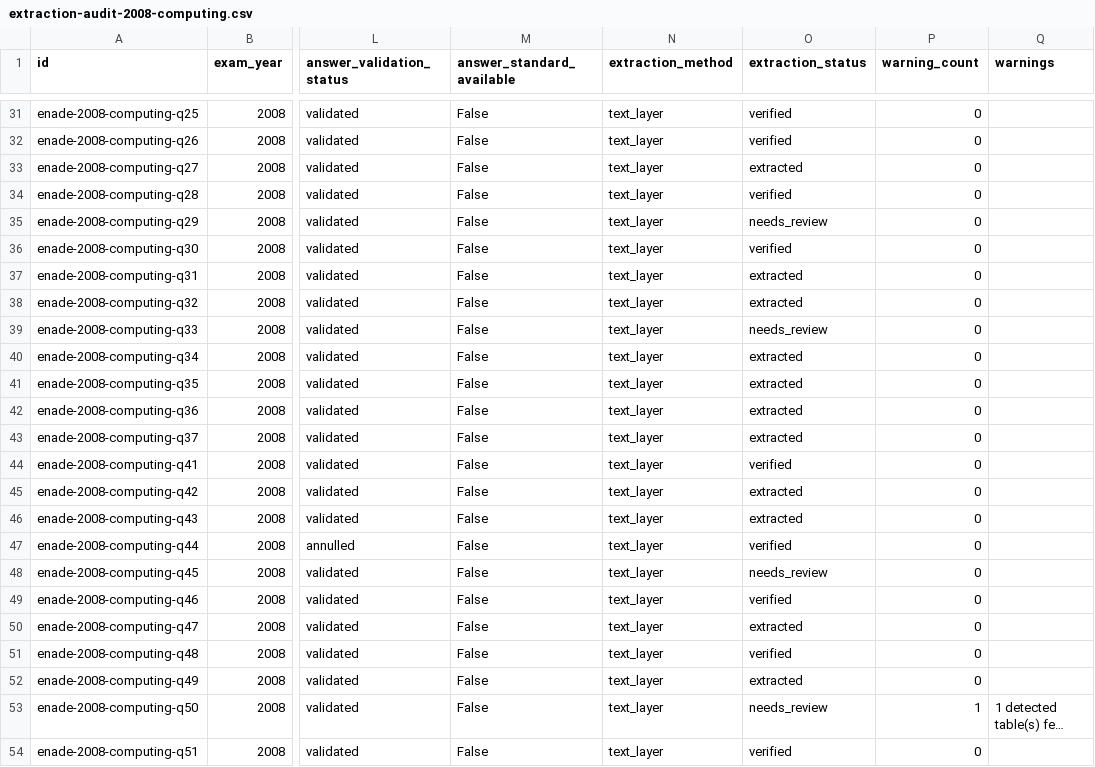
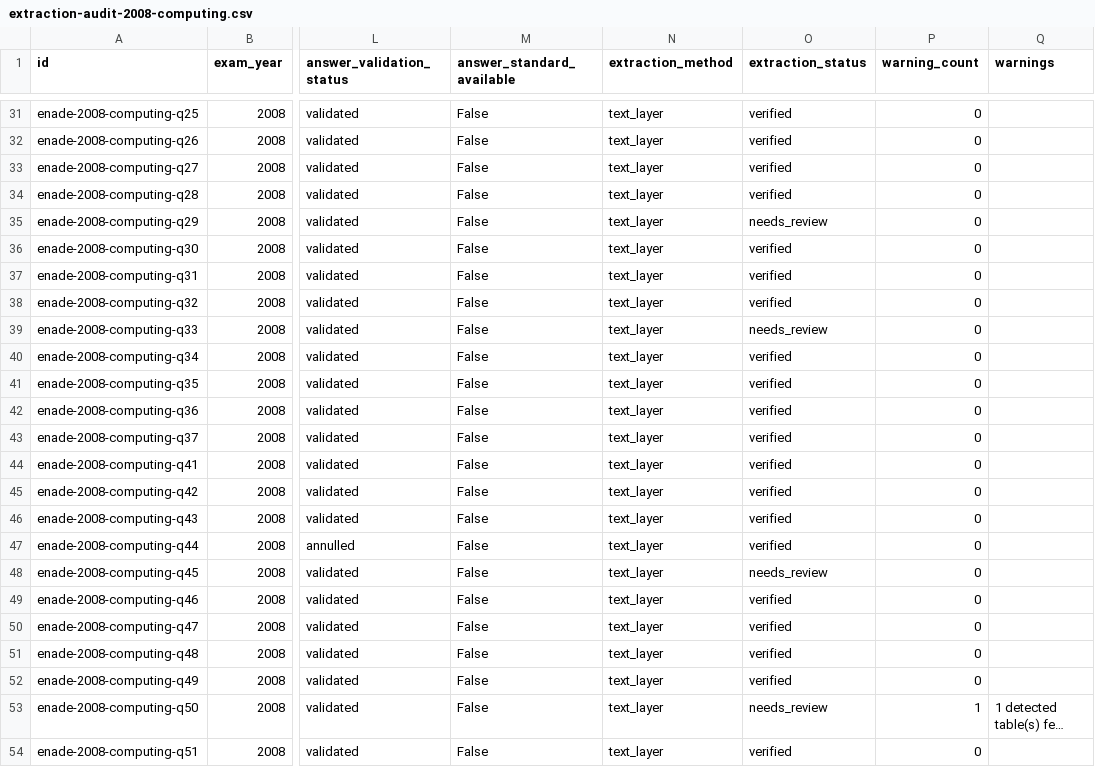
Before and after one commit to FilipePessoa30/PDF_TO_MD, a CSV file: data/manifests/extraction-audit-2008-computing.csv, drawn as a sheet; only a part is shown, gaps mark what is left out; long unchanged cells end in …; the diff covers the shown part only; the diff names each change by its address in the sheet, - before the commit and + after, or states it on an @@ line.

Commit message:
Implement forward-reference caption handling in extraction pipeline
- Added a new module `reference_captions.py` to manage explicit documentary reference captions ("Figura para a questao N") that override geometric/textual span-slicing.
- Introduced functions to detect captions in spans, resolve their targets, and apply transfers of captions and their anchored labels to the appropriate question spans.
- Updated `pipeline.py` to integrate the new caption transfer mechanism, ensuring captions are processed before any destructive operations.
- Enhanced `figures.py` with validation for rectangles to prevent rendering issues with invalid bounding boxes.
- Added unit and integration tests for the new functionality, covering various scenarios including valid transfers, rejection cases, and ensuring no unintended transfers occur.
- Regression tests added to ensure existing functionality remains intact and to verify that questions are not contaminated by labels from other questions.

```diff
--- a/data/manifests/extraction-audit-2008-computing.csv
+++ b/data/manifests/extraction-audit-2008-computing.csv
-O33 (extraction_status): extracted
+O33 (extraction_status): verified
-O37:O38 (extraction_status): extracted
+O37:O38 (extraction_status): verified
-O40:O43 (extraction_status): extracted
+O40:O43 (extraction_status): verified
-O45:O46 (extraction_status): extracted
+O45:O46 (extraction_status): verified
-O50 (extraction_status): extracted
+O50 (extraction_status): verified
-O52 (extraction_status): extracted
+O52 (extraction_status): verified
```
Also changed, not shown: 25 edited cells elsewhere in this file, 46 other files.
